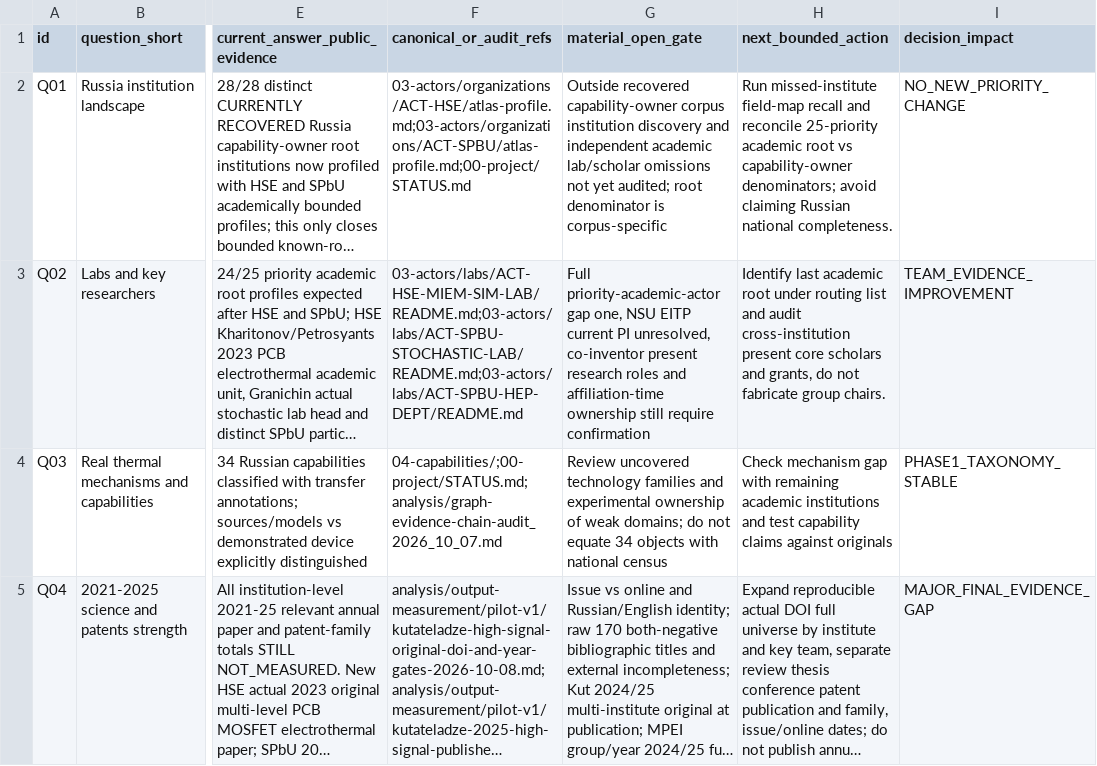
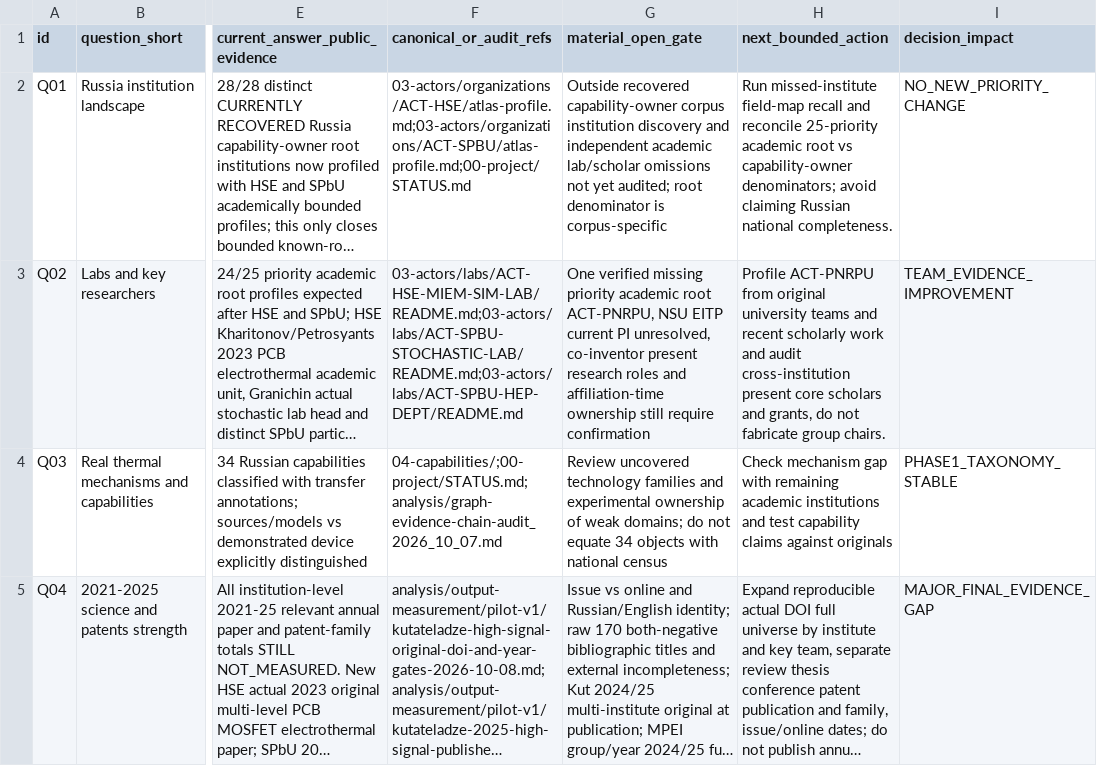
Before and after one commit to xiejinsen/Russia-Thermal, a TSV file: 00-project/final-insight-question-ledger.tsv, drawn as a sheet; only a part is shown, gaps mark what is left out; long unchanged cells end in …; the diff names each change by its address in the sheet, - before the commit and + after, or states it on an @@ line.

Commit message:
ten questions: precisely identify PNRPU as single unprofiled priority academic route, separate from 28 known Capability owners

```diff
--- a/00-project/final-insight-question-ledger.tsv
+++ b/00-project/final-insight-question-ledger.tsv
-G3 (material_open_gate): Full priority-academic-actor gap one, NSU EITP…
+G3 (material_open_gate): One verified missing priority academic root ACT-PNRPU, NSU EITP…
-H3 (next_bounded_action): Identify last academic root under routing list and audit…
+H3 (next_bounded_action): Profile ACT-PNRPU from original university teams and recent scholarly work and audit…
```
